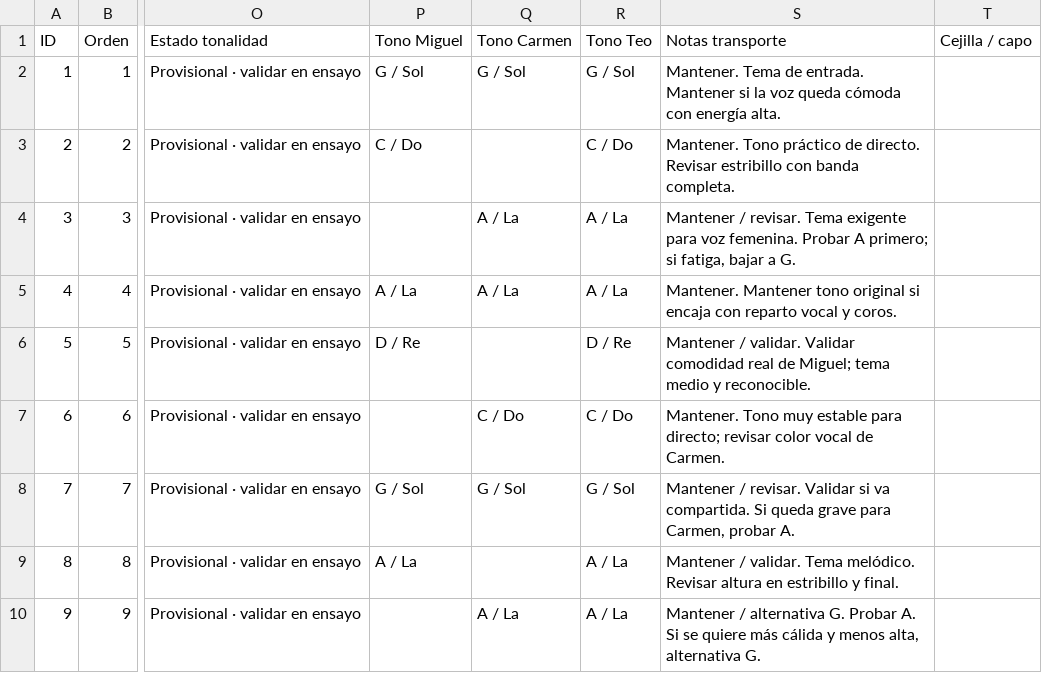
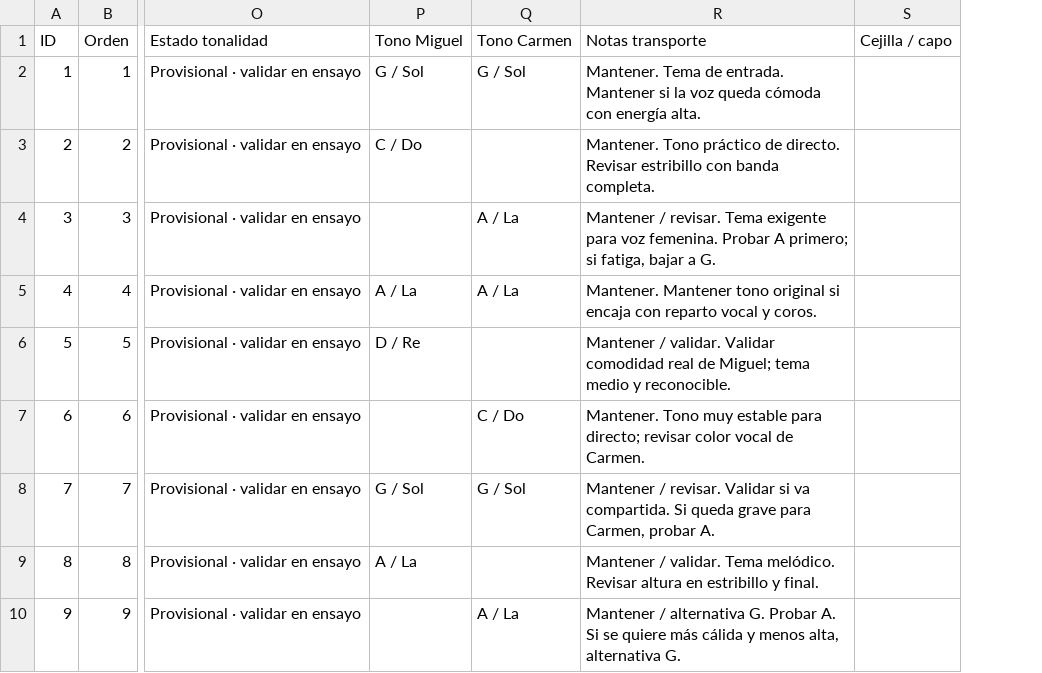
Before and after one commit to breathlesscoverband-code/APP-BCB, a CSV file: docs/IMPORT_REPERTORIO_TONALIDADES_BCB.csv, drawn as a sheet; only a part is shown, gaps mark what is left out; the diff names each change by its address in the sheet, - before the commit and + after, or states it on an @@ line.

```diff
--- a/docs/IMPORT_REPERTORIO_TONALIDADES_BCB.csv
+++ b/docs/IMPORT_REPERTORIO_TONALIDADES_BCB.csv
-column R (Tono Teo), rows 2-10: G / Sol | C / Do | A / La | A / La | D / Re | C / Do | G / Sol | A / La | A / La
```
Also changed, not shown: 15 other files.
